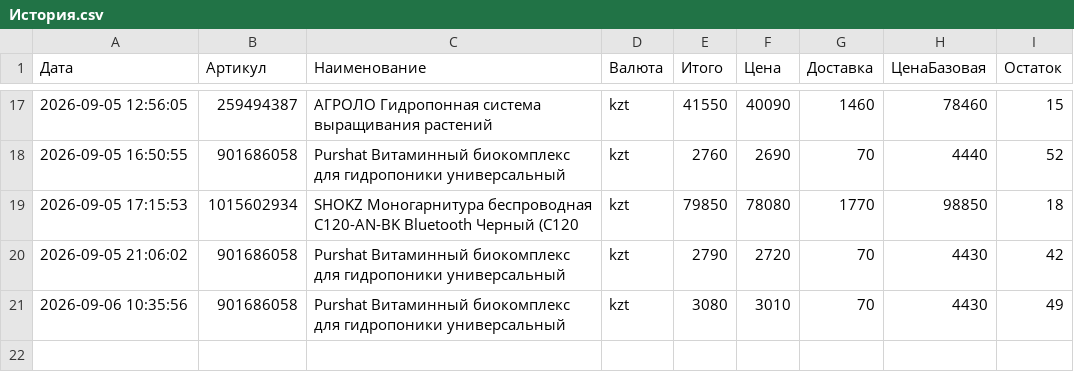
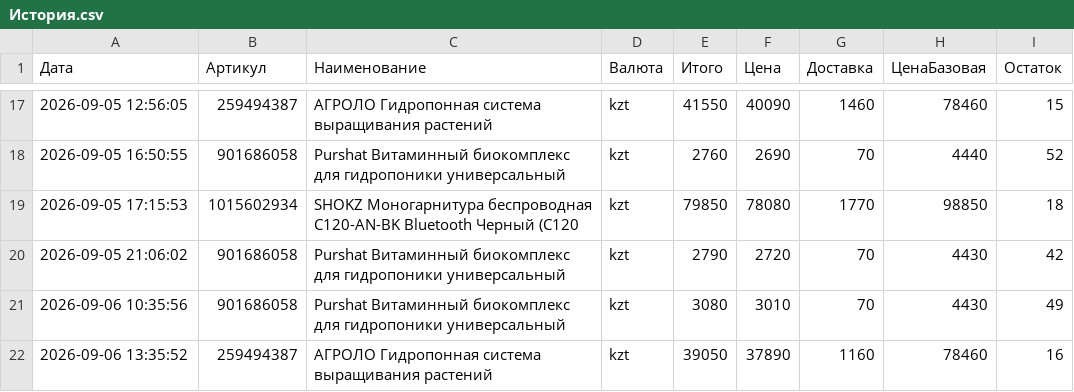
Before and after one commit to Kochetov-EA/wb-monitor, a CSV file: История.csv, drawn as a sheet; only a part is shown, gaps mark what is left out; the diff names each change by its address in the sheet, - before the commit and + after, or states it on an @@ line.

Commit message:
Проверка цен 2026-09-06 13:35 UTC

```diff
--- a/История.csv
+++ b/История.csv
+row 22: 2026-09-06 13:35:52 | 259494387 | АГРОЛО Гидропонная система выращивания растений | kzt | 39050 | 37890 | 1160 | 78460 | 16
```
